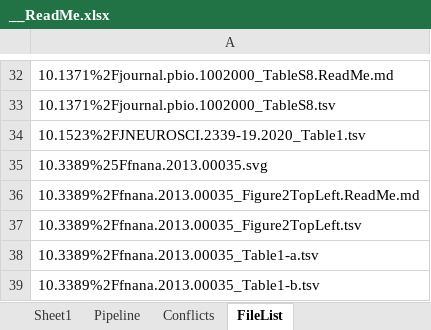
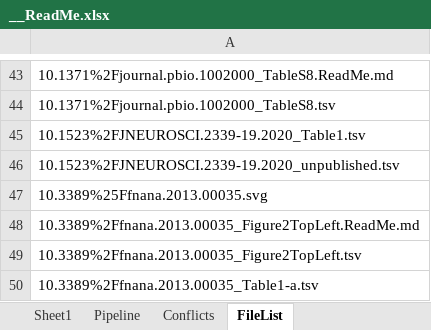
Before and after one commit to AleAliSousa/Evo-M1-Trait-Data, an Excel workbook: __ReadMe.xlsx, sheet FileList, drawn as a sheet; only a part is shown, gaps mark what is left out; the shorter side is filled out with more unchanged rows; values as stored, in another font and other column widths than the file's, no borders; the diff covers the shown part only; the diff names each change by its address in the sheet, - before the commit and + after, or states it on an @@ line.

```diff
--- a/__ReadMe.xlsx (sheet FileList)
+++ b/__ReadMe.xlsx (sheet FileList)
+row 46: 10.1523%2FJNEUROSCI.2339-19.2020_unpublished.tsv
```
Also changed, not shown: 13 added rows elsewhere in this sheet, sheet Sheet1, formulas that keep their value, 16 other files.
